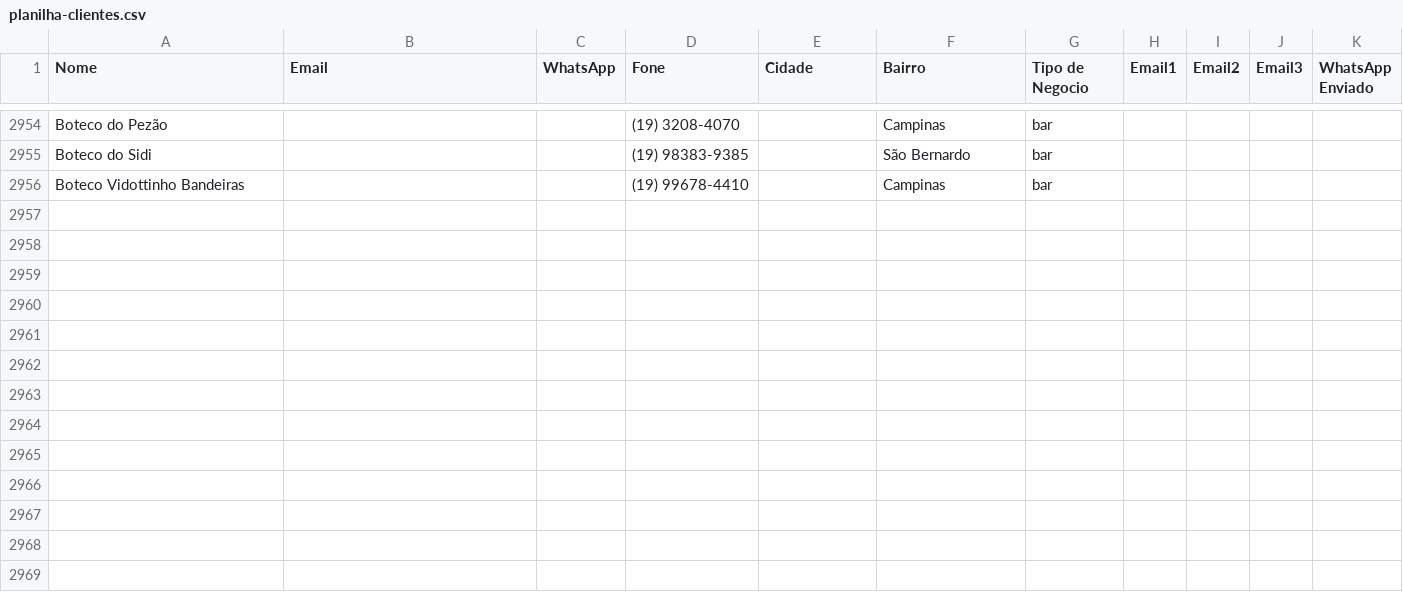
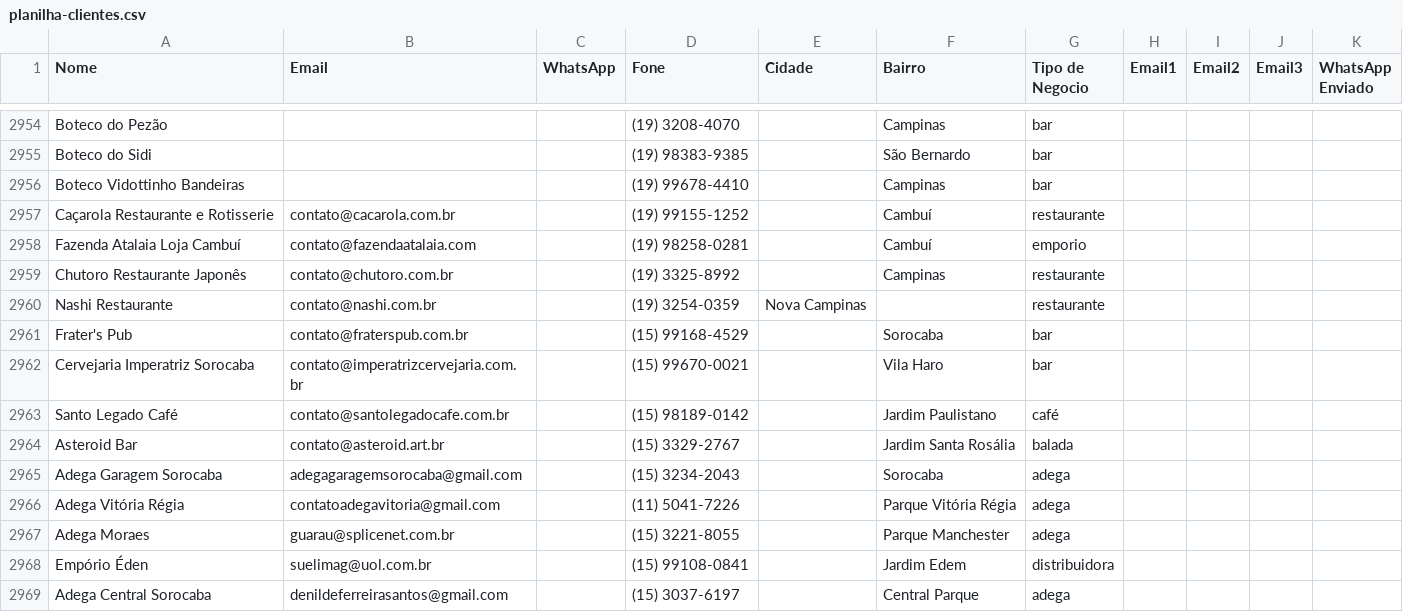
Before and after one commit to gustavorotatori-svg/Pindorama, a CSV file: planilha-clientes.csv, drawn as a sheet; only a part is shown, gaps mark what is left out; the diff names each change by its address in the sheet, - before the commit and + after, or states it on an @@ line.

Commit message:
pipeline: estado atualizado 2026-09-28T18:41Z

```diff
--- a/planilha-clientes.csv
+++ b/planilha-clientes.csv
+row 2957: Caçarola Restaurante e Rotisserie | contato@cacarola.com.br |  | (19) 99155-1252 |  | Cambuí | restaurante
+row 2958: Fazenda Atalaia Loja Cambuí | contato@fazendaatalaia.com |  | (19) 98258-0281 |  | Cambuí | emporio
+row 2959: Chutoro Restaurante Japonês | contato@chutoro.com.br |  | (19) 3325-8992 |  | Campinas | restaurante
+row 2960: Nashi Restaurante | contato@nashi.com.br |  | (19) 3254-0359 | Nova Campinas |  | restaurante
+row 2961: Frater's Pub | contato@fraterspub.com.br |  | (15) 99168-4529 |  | Sorocaba | bar
+row 2962: Cervejaria Imperatriz Sorocaba | contato@imperatrizcervejaria.com.br |  | (15) 99670-0021 |  | Vila Haro | bar
+row 2963: Santo Legado Café | contato@santolegadocafe.com.br |  | (15) 98189-0142 |  | Jardim Paulistano | café
+row 2964: Asteroid Bar | contato@asteroid.art.br |  | (15) 3329-2767 |  | Jardim Santa Rosália | balada
+row 2965: Adega Garagem Sorocaba | adegagaragemsorocaba@gmail.com |  | (15) 3234-2043 |  | Sorocaba | adega
+row 2966: Adega Vitória Régia | contatoadegavitoria@gmail.com |  | (11) 5041-7226 |  | Parque Vitória Régia | adega
+row 2967: Adega Moraes | guarau@splicenet.com.br |  | (15) 3221-8055 |  | Parque Manchester | adega
+row 2968: Empório Éden | suelimag@uol.com.br |  | (15) 99108-0841 |  | Jardim Edem | distribuidora
+row 2969: Adega Central Sorocaba | denildeferreirasantos@gmail.com |  | (15) 3037-6197 |  | Central Parque | adega
```
